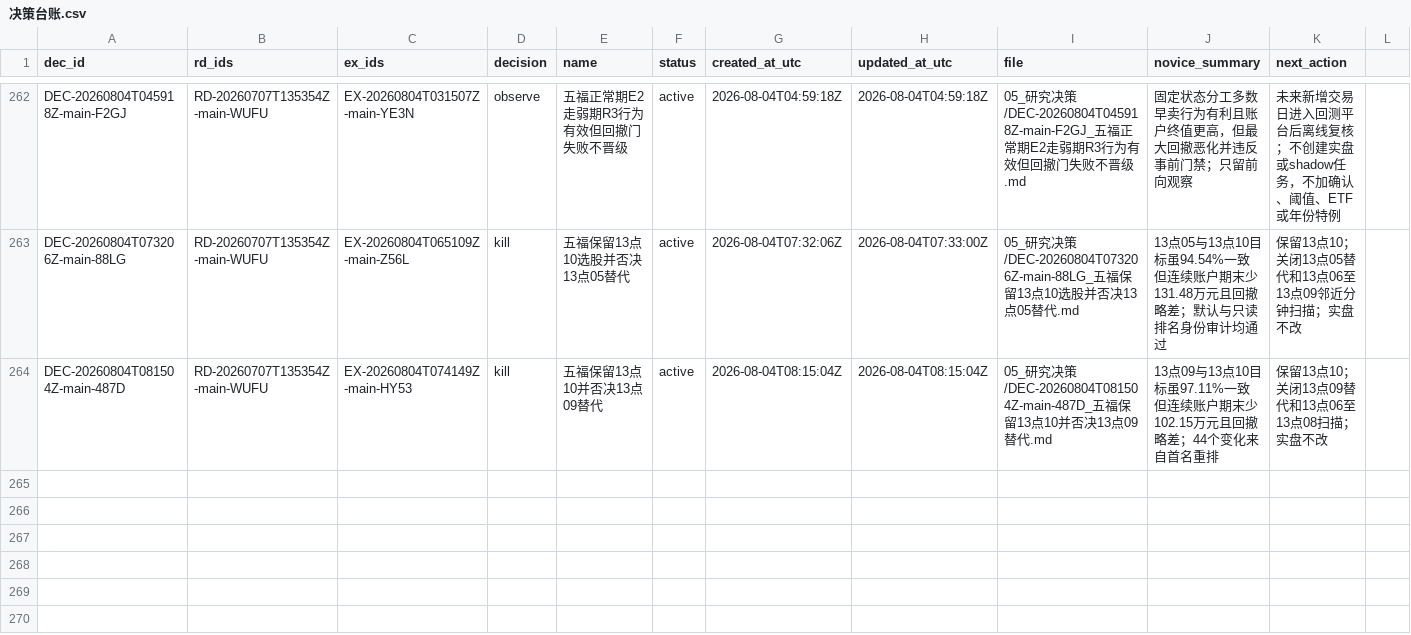
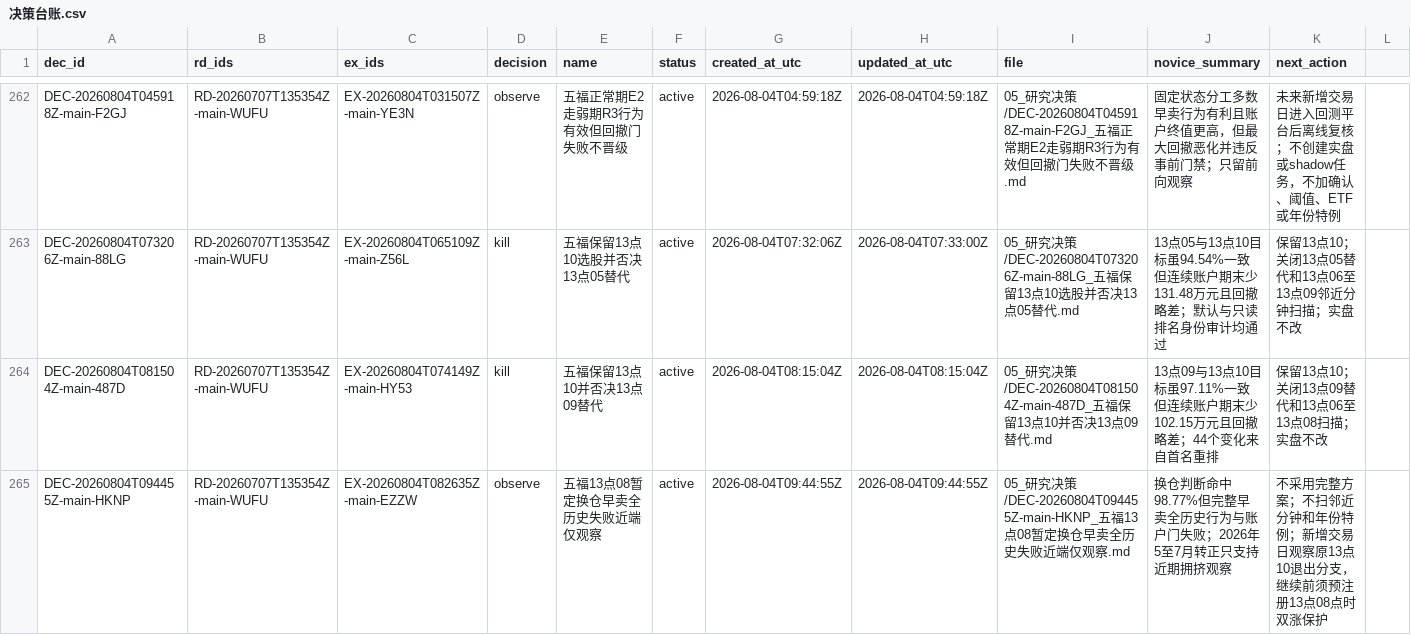
Before and after one commit to huakaiye/quant-knowledge-base, a CSV file: 01_台账/决策台账.csv, drawn as a sheet; only a part is shown, gaps mark what is left out; rows hold the shown columns only; the diff names each change by its address in the sheet, - before the commit and + after, or states it on an @@ line.

```diff
--- a/01_台账/决策台账.csv
+++ b/01_台账/决策台账.csv
+row 265: DEC-20260804T094455Z-main-HKNP | RD-20260707T135354Z-main-WUFU | EX-20260804T082635Z-main-EZZW | observe | 五福13点08暂定换仓早卖全历史失败近端仅观察 | active | 2026-08-04T09:44:55Z | 2026-08-04T09:44:55Z | 05_研究决策/DEC-20260804T094455Z-main-HKNP_五福13点08暂定换仓早卖全历史失败近端仅观察.md | 换仓判断命中98.77%但完整早卖全历史行为与账户门失败；2026年5至7月转正只支持近期拥挤观察 | 不采用完整方案；不扫邻近分钟和年份特例；新增交易日观察原13点10退出分支，继续前须预注册13点08点时双涨保护
```
Also changed, not shown: 01_台账/实验台账.csv, 01_台账/研究方向台账.csv, 14 other files.
